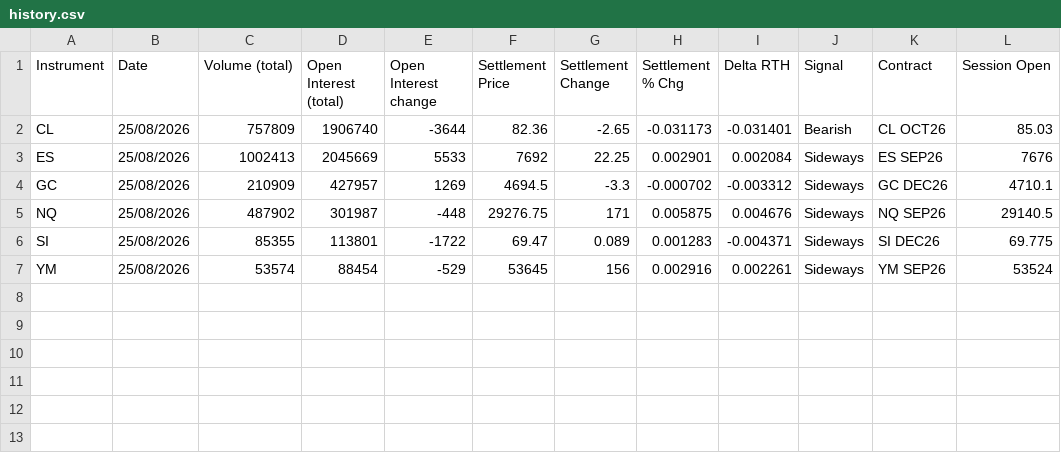
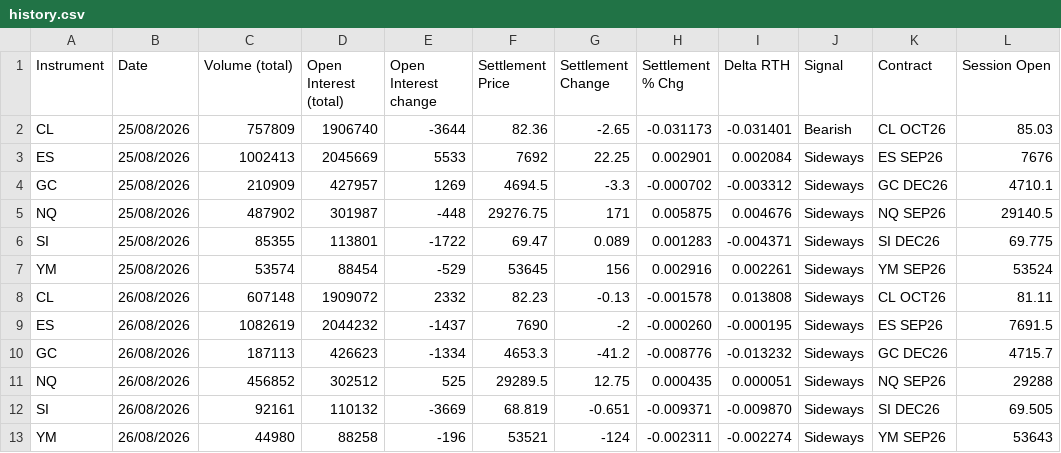
Before and after one commit to AugustoRammauro/cme-bulletin, a CSV file: history.csv, drawn as a sheet; the diff names each change by its address in the sheet, - before the commit and + after, or states it on an @@ line.

```diff
--- a/history.csv
+++ b/history.csv
+row 8: CL | 26/08/2026 | 607148 | 1909072 | 2332 | 82.23 | -0.13 | -0.001578 | 0.013808 | Sideways | CL OCT26 | 81.11
+row 9: ES | 26/08/2026 | 1082619 | 2044232 | -1437 | 7690 | -2 | -0.000260 | -0.000195 | Sideways | ES SEP26 | 7691.5
+row 10: GC | 26/08/2026 | 187113 | 426623 | -1334 | 4653.3 | -41.2 | -0.008776 | -0.013232 | Sideways | GC DEC26 | 4715.7
+row 11: NQ | 26/08/2026 | 456852 | 302512 | 525 | 29289.5 | 12.75 | 0.000435 | 0.000051 | Sideways | NQ SEP26 | 29288
+row 12: SI | 26/08/2026 | 92161 | 110132 | -3669 | 68.819 | -0.651 | -0.009371 | -0.009870 | Sideways | SI DEC26 | 69.505
+row 13: YM | 26/08/2026 | 44980 | 88258 | -196 | 53521 | -124 | -0.002311 | -0.002274 | Sideways | YM SEP26 | 53643
```
